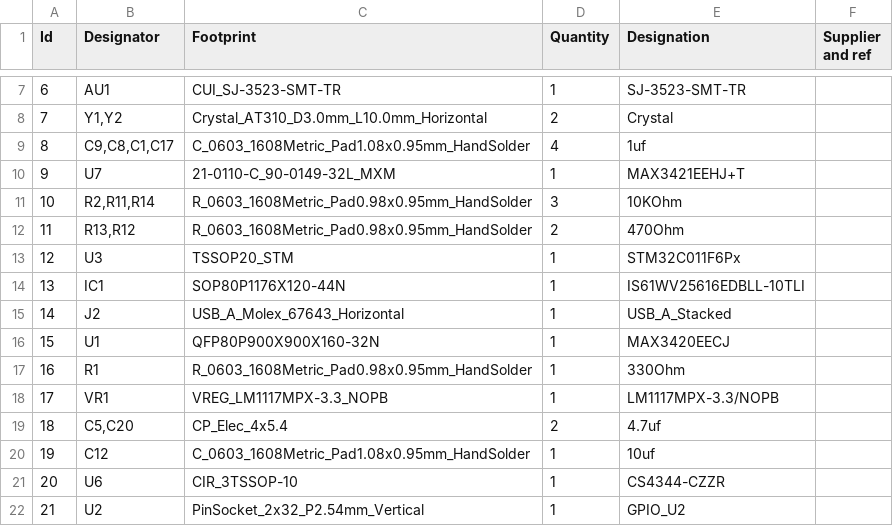
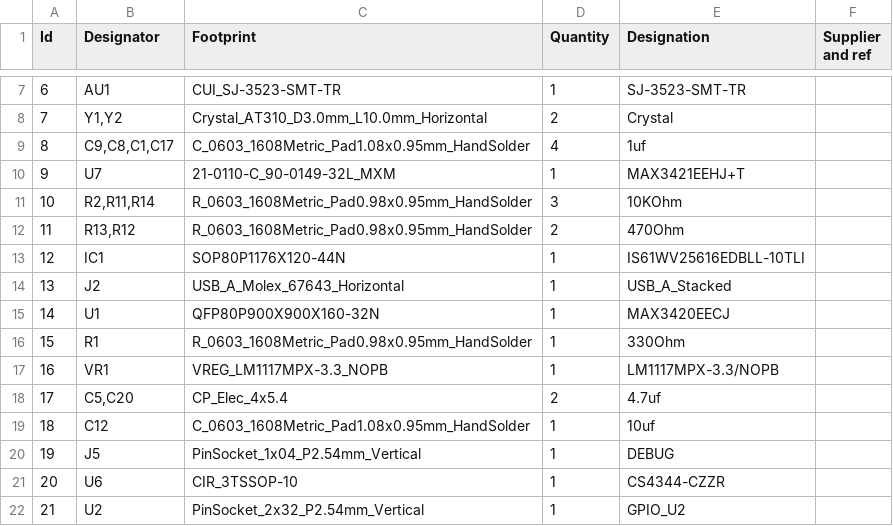
Before and after one commit to ecilasun/tinysys, a CSV file: board/expansionboardA.csv, drawn as a sheet; only a part is shown, gaps mark what is left out; removed rows and columns are numbered as before the commit, all else as after; the diff names each change by its address in the sheet, - before the commit and + after, or states it on an @@ line.

Commit message:
Removed STM32 from board for now Added debug port back to board Reduced ROM size a bit Added gamepad support (for at least PS4 controller) Wiring for SRAM and UART added

```diff
--- a/board/expansionboardA.csv
+++ b/board/expansionboardA.csv
-row 13: 12 | U3 | TSSOP20_STM | 1 | STM32C011F6Px
@@ column A (Id) renumbered between rows 13 and 19 @@
+row 20: 19 | J5 | PinSocket_1x04_P2.54mm_Vertical | 1 | DEBUG
```
Also changed, not shown: 31 other files.
